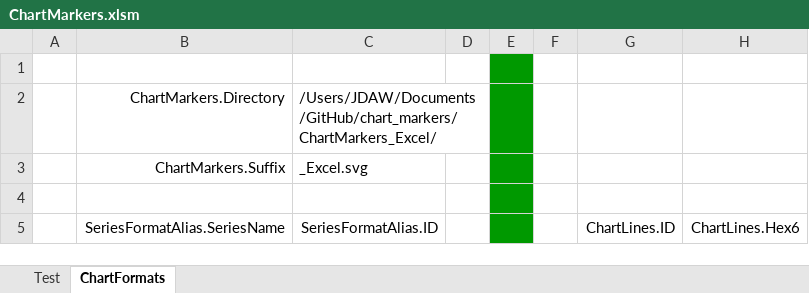
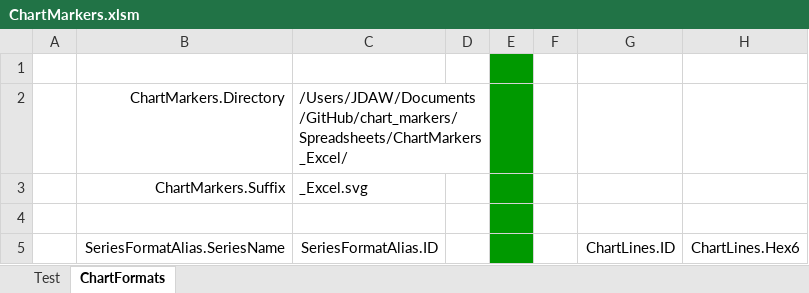
Before and after one commit to jdaw1/chart_markers, an Excel workbook: Spreadsheets/ChartMarkers.xlsm, sheet ChartFormats, drawn as a sheet; only a part is shown; values as stored, in another font and other column widths than the file's, no borders; the diff names each change by its address in the sheet, - before the commit and + after, or states it on an @@ line.

Commit message:
Line hex in Gallery; better Axis_Scale(); explan of simple Excel use

```diff
--- a/Spreadsheets/ChartMarkers.xlsm (sheet ChartFormats)
+++ b/Spreadsheets/ChartMarkers.xlsm (sheet ChartFormats)
-C2 (SeriesFormatAlias.ID): /Users/JDAW/Documents/GitHub/chart_markers/ChartMarkers_Excel/
+C2 (SeriesFormatAlias.ID): /Users/JDAW/Documents/GitHub/chart_markers/Spreadsheets/ChartMarkers_Excel/
```
Also changed, not shown: sheet Test, charts or pictures, 4 other files.
